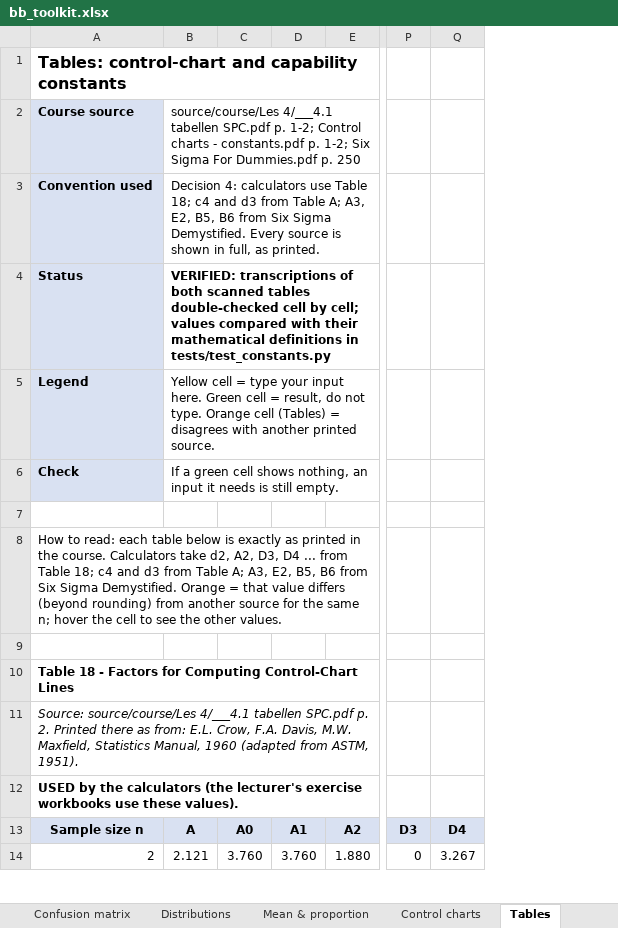
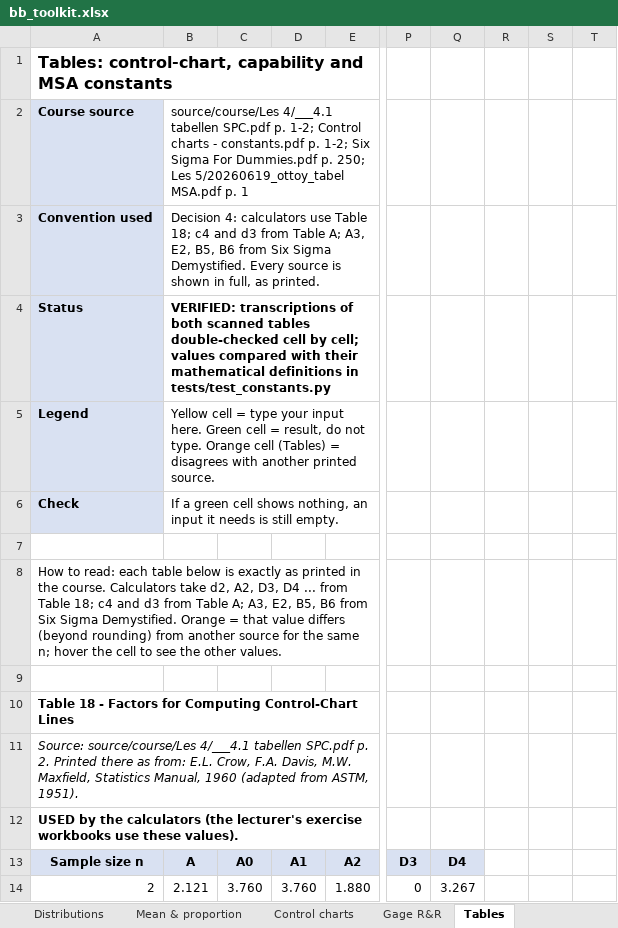
Before and after one commit to Tamasje/BlackBeltSixSigma, an Excel workbook: build/bb_toolkit.xlsx, sheet Tables, drawn as a sheet; only a part is shown, gaps mark what is left out; values as stored, in another font and other column widths than the file's, no borders; the diff covers the shown part only; the diff names each change by its address in the sheet, - before the commit and + after, or states it on an @@ line.

```diff
--- a/build/bb_toolkit.xlsx (sheet Tables)
+++ b/build/bb_toolkit.xlsx (sheet Tables)
+sheet tab: Gage R&R
+column R, empty
+column S, empty
+column T, empty
-A1: Tables: control-chart and capability constants
+A1: Tables: control-chart, capability and MSA constants
-B2: …Dummies.pdf p. 250
+B2: …Dummies.pdf p. 250; Les 5/20260619_ottoy_tabel MSA.pdf p. 1
```
Also changed, not shown: 50 added rows elsewhere in this sheet, 7 other files.
